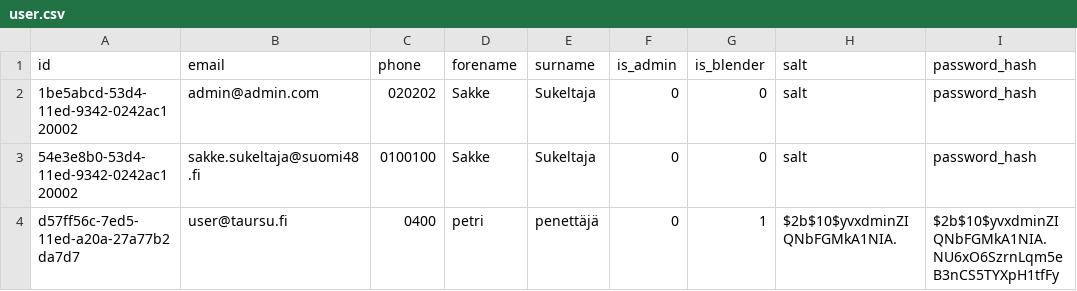
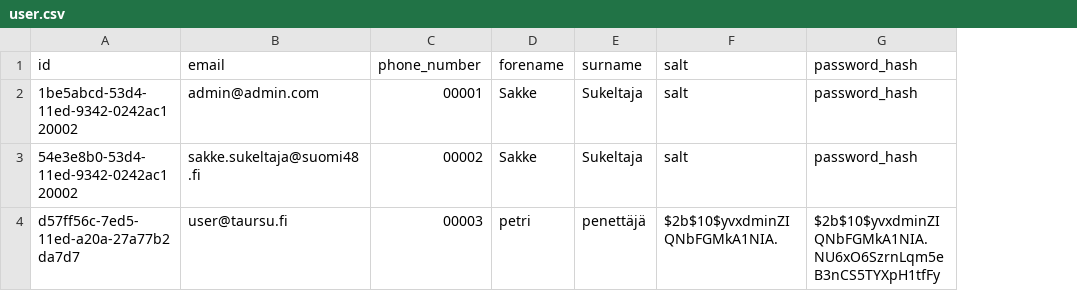
Before and after one commit to Tampereen-Urheilusukeltajat/Blenderi-Backend, a CSV file: src/test_data/delete_user/user.csv, drawn as a sheet; only a part is shown; removed rows and columns are numbered as before the commit, all else as after; the diff names each change by its address in the sheet, - before the commit and + after, or states it on an @@ line.

Commit message:
WIP: Fixing test data

```diff
--- a/src/test_data/delete_user/user.csv
+++ b/src/test_data/delete_user/user.csv
-column C (phone), rows 2-4: 020202 | 0100100 | 0400
+column C (phone_number), rows 2-4: 00001 | 00002 | 00003
-column F (is_admin), rows 2-4: all 0
-column G (is_blender), rows 2-4: 0 | 0 | 1
```
Also changed, not shown: src/test_data/create_cylinder_set/user.csv, src/test_data/create_user/user.csv, 28 other files.
